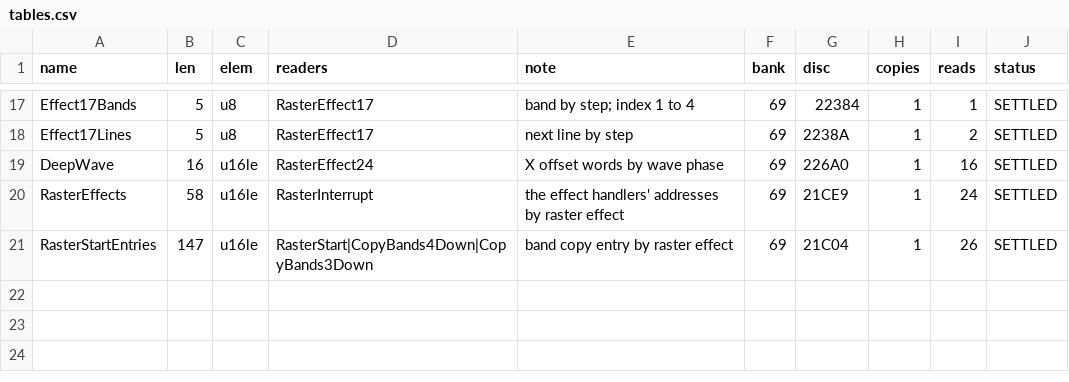
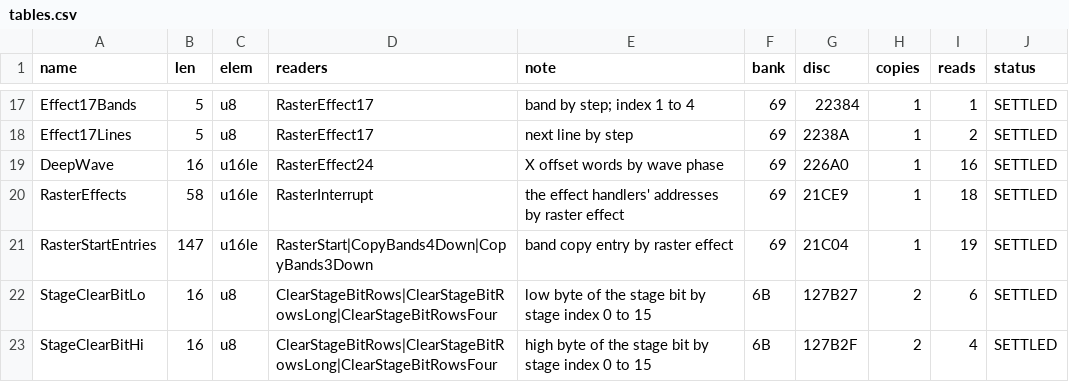
Before and after one commit to jeff-strutb/rondoofblood, a CSV file: config/rondo/tables.csv, drawn as a sheet; only a part is shown, gaps mark what is left out.

Commit message:
Tables: StageClearBitLo and StageClearBitHi, 16 bytes each, settled in bank 6B by the traces (two copies on the disc)

```diff
--- a/config/rondo/tables.csv
+++ b/config/rondo/tables.csv
@@ -19,3 +19,5 @@ Effect17Lines,5,u8,RasterEffect17,next line by step,69,2238A,1,2,SETTLED
 DeepWave,16,u16le,RasterEffect24,X offset words by wave phase,69,226A0,1,16,SETTLED
-RasterEffects,58,u16le,RasterInterrupt,the effect handlers' addresses by raster effect,69,21CE9,1,24,SETTLED
-RasterStartEntries,147,u16le,RasterStart|CopyBands4Down|CopyBands3Down,band copy entry by raster effect,69,21C04,1,26,SETTLED
+RasterEffects,58,u16le,RasterInterrupt,the effect handlers' addresses by raster effect,69,21CE9,1,18,SETTLED
+RasterStartEntries,147,u16le,RasterStart|CopyBands4Down|CopyBands3Down,band copy entry by raster effect,69,21C04,1,19,SETTLED
+StageClearBitLo,16,u8,ClearStageBitRows|ClearStageBitRowsLong|ClearStageBitRowsFour,low byte of the stage bit by stage index 0 to 15,6B,127B27,2,6,SETTLED
+StageClearBitHi,16,u8,ClearStageBitRows|ClearStageBitRowsLong|ClearStageBitRowsFour,high byte of the stage bit by stage index 0 to 15,6B,127B2F,2,4,SETTLED
```
Also changed, not shown: 1 other file.
